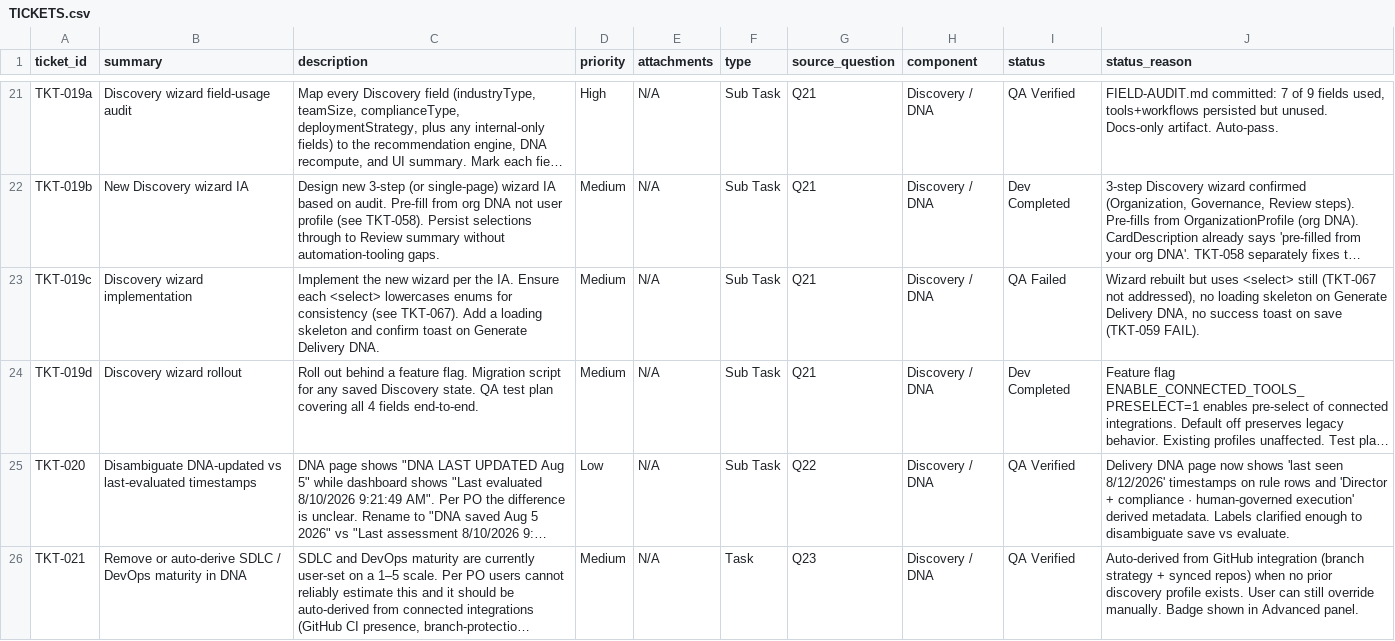
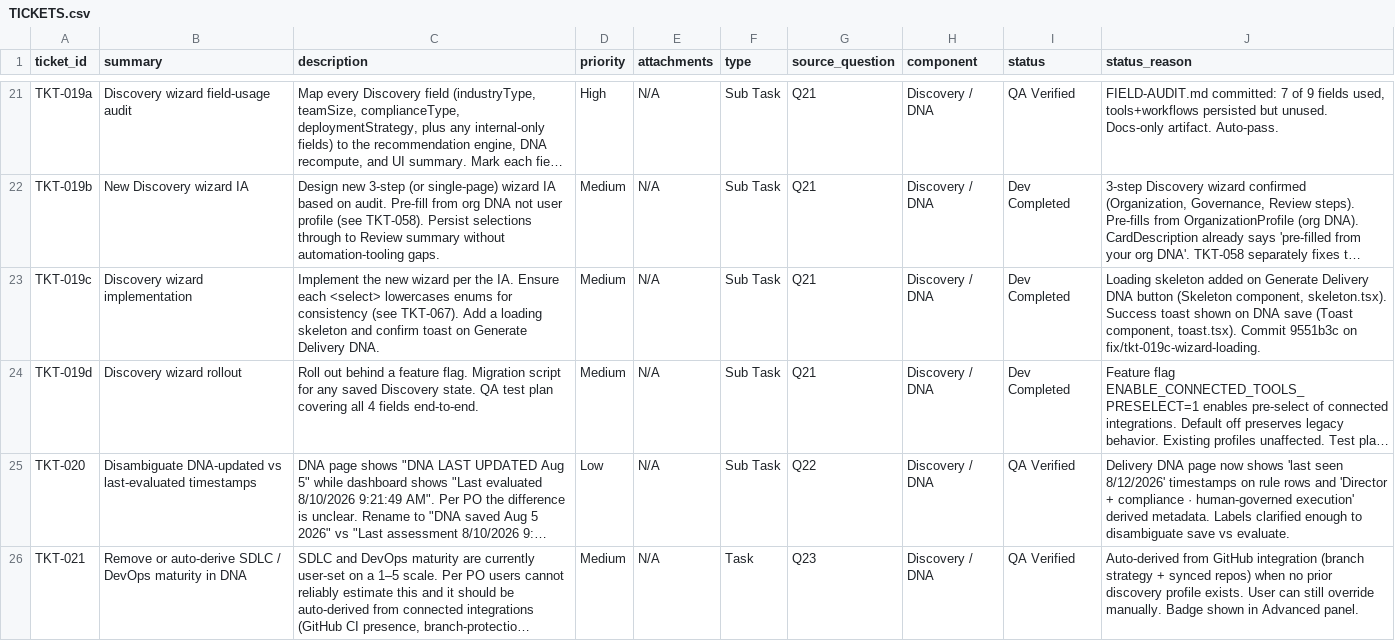
Before and after one commit to mohdmusthafaneo/drydock-ai, a CSV file: qa-onboarding/TICKETS.csv, drawn as a sheet; only a part is shown, gaps mark what is left out; long unchanged cells end in …; the diff names each change by its address in the sheet, - before the commit and + after, or states it on an @@ line.

Commit message:
fix(tkt-019c): update TICKETS.csv — loading skeleton + success toast, status Dev Completed

```diff
--- a/qa-onboarding/TICKETS.csv
+++ b/qa-onboarding/TICKETS.csv
-I23 (status): QA Failed
+I23 (status): Dev Completed
-J23 (status_reason): Wizard rebuilt but uses <select> still (TKT-067 not addressed), no loading skeleton on Generate Delivery DNA, no success toast on save (TKT-059 FAIL).
+J23 (status_reason): Loading skeleton added on Generate Delivery DNA button (Skeleton component, skeleton.tsx). Success toast shown on DNA save (Toast component, toast.tsx). Commit 9551b3c on fix/tkt-019c-wizard-loading.
```
Also changed, not shown: 4 other files.
